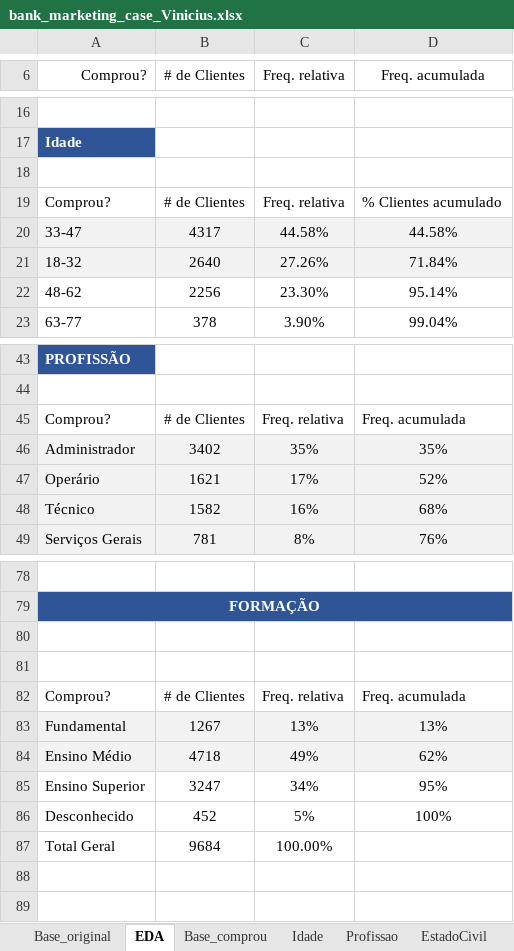
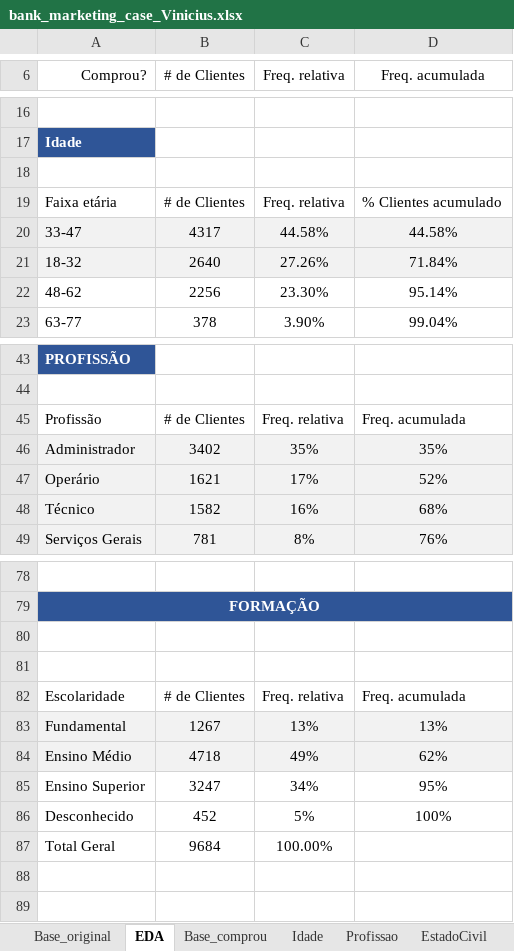
Before and after one commit to OviedoVR/PreditivaAI, an Excel workbook: Estatistica/bank_marketing_case_Vinicius.xlsx, sheet EDA, drawn as a sheet; only a part is shown, gaps mark what is left out; values as stored, in another font and other column widths than the file's, no borders; charts and pictures and conditional formats not drawn; the diff covers the shown part only; the diff names each change by its address in the sheet, - before the commit and + after, or states it on an @@ line.

```diff
--- a/Estatistica/bank_marketing_case_Vinicius.xlsx (sheet EDA)
+++ b/Estatistica/bank_marketing_case_Vinicius.xlsx (sheet EDA)
-A19 (Comprou?): Comprou?
+A19 (Comprou?): Faixa etária
-A45 (Comprou?): Comprou?
+A45 (Comprou?): Profissão
-A82 (Comprou?): Comprou?
+A82 (Comprou?): Escolaridade
```
Also changed, not shown: 70 added rows elsewhere in this sheet, charts or pictures.
